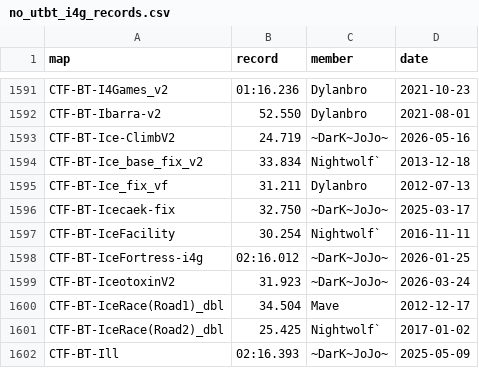
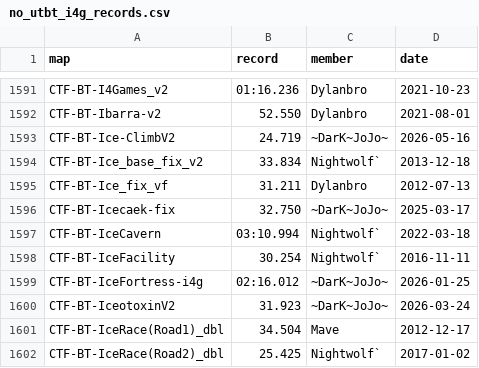
Before and after one commit to UT-BT/utbt_i4g_tracker_frontend, a CSV file: resources/data/no_utbt_i4g_records.csv, drawn as a sheet; only a part is shown, gaps mark what is left out; the shorter side is filled out with more unchanged rows.

```diff
--- a/resources/data/no_utbt_i4g_records.csv
+++ b/resources/data/no_utbt_i4g_records.csv
@@ -1596,2 +1596,3 @@ CTF-BT-Ice_fix_vf,31.211,Dylanbro,2012-07-13
 CTF-BT-Icecaek-fix,32.750,~DarK~JoJo~,2025-03-17
+CTF-BT-IceCavern,03:10.994,Nightwolf`,2022-03-18
 CTF-BT-IceFacility,30.254,Nightwolf`,2016-11-11
```
Also changed, not shown: resources/data/run_metadata.csv.
